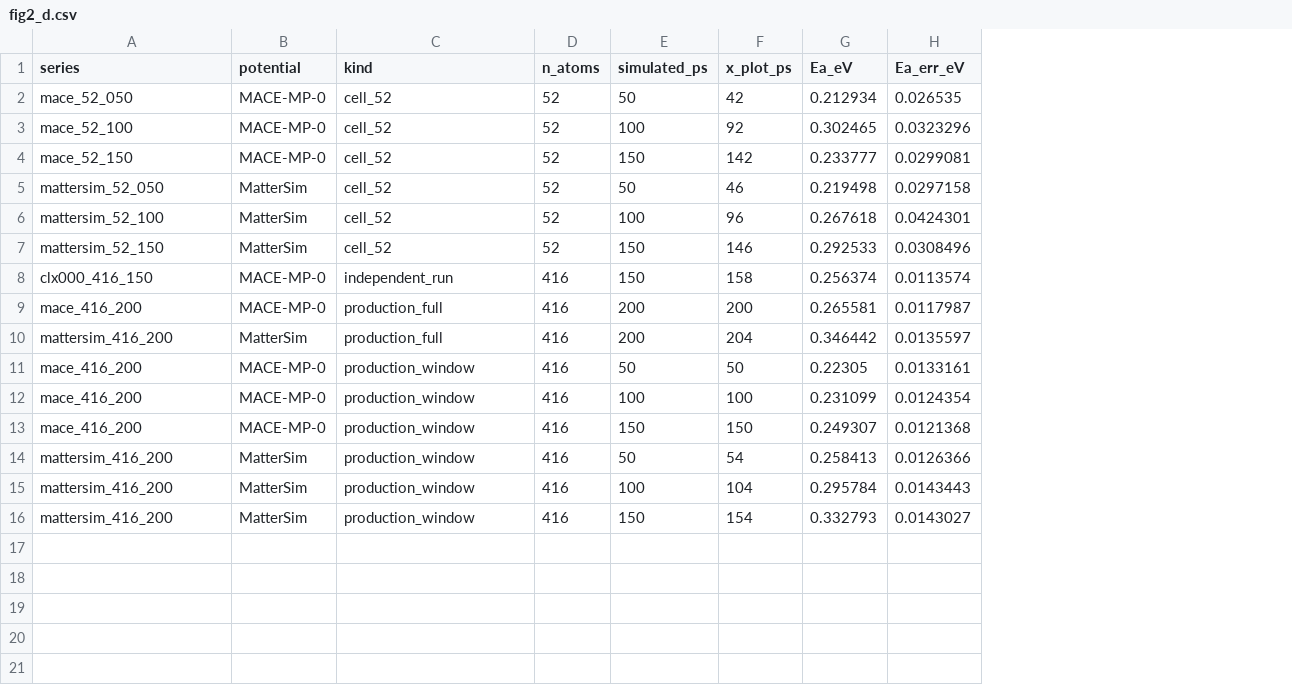
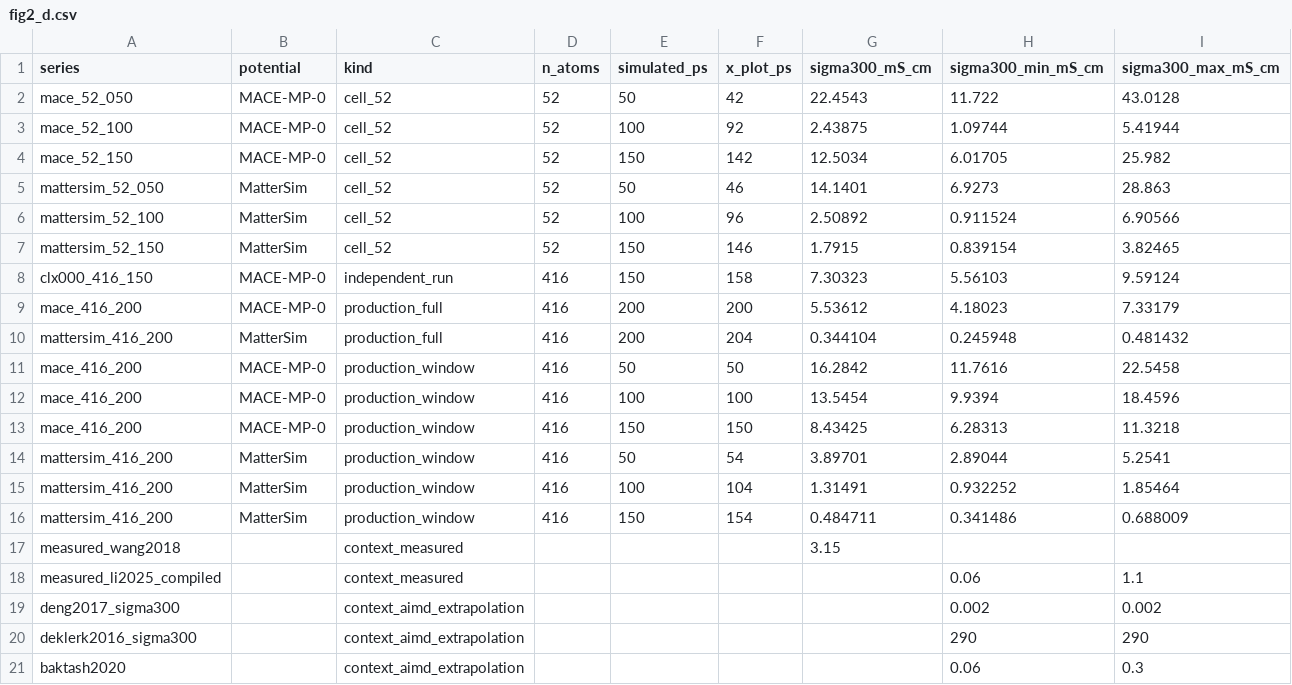
Before and after one commit to E1582271-dotcom/MLIP-fine-tune, a CSV file: figures/source_data/fig2_d.csv, drawn as a sheet; removed rows and columns are numbered as before the commit, all else as after; the diff names each change by its address in the sheet, - before the commit and + after, or states it on an @@ line.

```diff
--- a/figures/source_data/fig2_d.csv
+++ b/figures/source_data/fig2_d.csv
-column G (Ea_eV), rows 2-16: 0.212934 | 0.302465 | 0.233777 | 0.219498 | 0.267618 | 0.292533 | 0.256374 | 0.265581 | 0.346442 | 0.22305 | 0.231099 | 0.249307 | 0.258413 | 0.295784 | 0.332793
-column H (Ea_err_eV), rows 2-16: 0.026535 | 0.0323296 | 0.0299081 | 0.0297158 | 0.0424301 | 0.0308496 | 0.0113574 | 0.0117987 | 0.0135597 | 0.0133161 | 0.0124354 | 0.0121368 | 0.0126366 | 0.0143443 | 0.0143027
+column G (sigma300_mS_cm), rows 2-16: 22.4543 | 2.43875 | 12.5034 | 14.1401 | 2.50892 | 1.7915 | 7.30323 | 5.53612 | 0.344104 | 16.2842 | 13.5454 | 8.43425 | 3.89701 | 1.31491 | 0.484711
+column H (sigma300_min_mS_cm), rows 2-16: 11.722 | 1.09744 | 6.01705 | 6.9273 | 0.911524 | 0.839154 | 5.56103 | 4.18023 | 0.245948 | 11.7616 | 9.9394 | 6.28313 | 2.89044 | 0.932252 | 0.341486
+column I (sigma300_max_mS_cm), rows 2-16: 43.0128 | 5.41944 | 25.982 | 28.863 | 6.90566 | 3.82465 | 9.59124 | 7.33179 | 0.481432 | 22.5458 | 18.4596 | 11.3218 | 5.2541 | 1.85464 | 0.688009
+row 17: measured_wang2018 |  | context_measured |  |  |  | 3.15
+row 18: measured_li2025_compiled |  | context_measured |  |  |  |  | 0.06 | 1.1
+row 19: deng2017_sigma300 |  | context_aimd_extrapolation |  |  |  |  | 0.002 | 0.002
+row 20: deklerk2016_sigma300 |  | context_aimd_extrapolation |  |  |  |  | 290 | 290
+row 21: baktash2020 |  | context_aimd_extrapolation |  |  |  |  | 0.06 | 0.3
```
Also changed, not shown: figures/source_data/fig1_b.csv, figures/source_data/fig1_c.csv, 26 other files.
